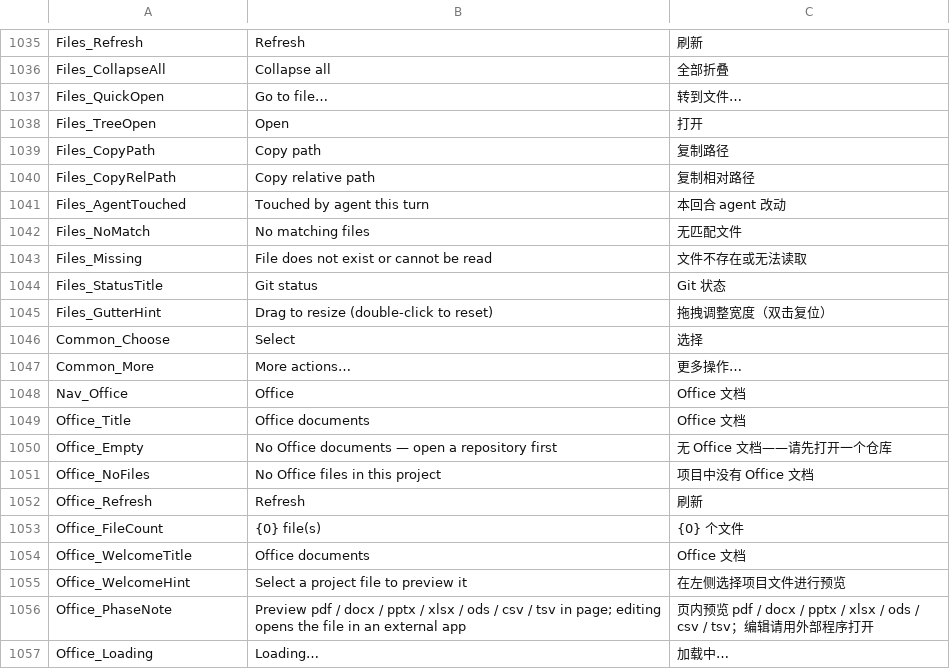
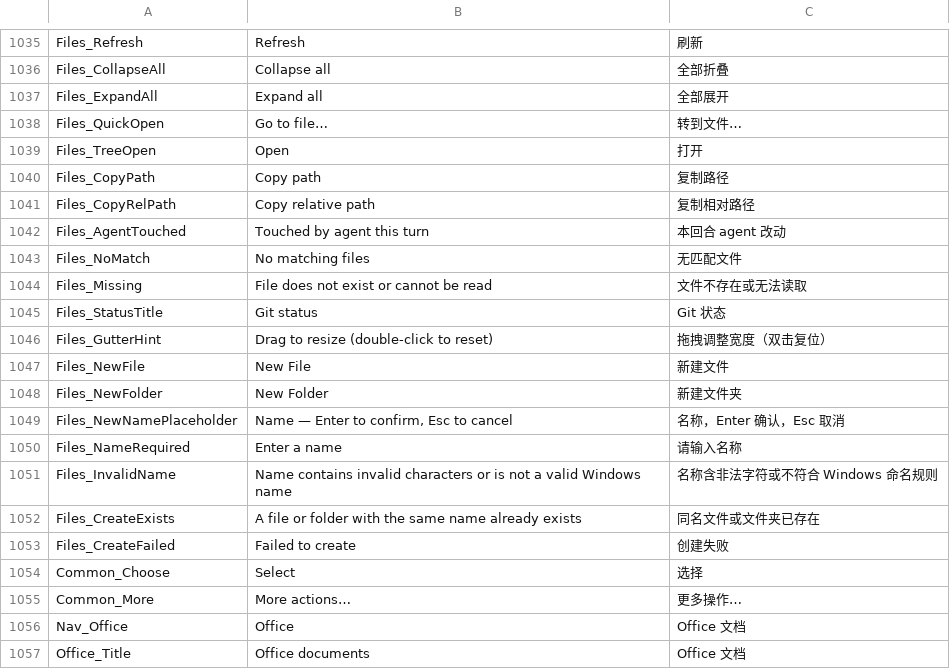
Before and after one commit to onlynight/Gitter, a TSV file: app/resources/Strings.tsv, drawn as a sheet; only a part is shown, gaps mark what is left out; the shorter side is filled out with more unchanged rows.

Commit message:
feat(files): 文件页批量增强——树目录合成只登记直接父目录致中间无文件的嵌套路径整条丢失（显示不全根因），改为逐层登记全部祖先+状态色沿链继承；行内新建文件/文件夹（file.create RPC：Windows 段名校验/路径锁/wx 独占创建；树头按钮作用于选中目录、右键菜单在目标目录创建，Enter 确认/Esc 取消）；目录行选中态+全部展开按钮（折叠/展开=双尖括号朝里/朝外）；Office 预览接入编辑器画布（filesViewers 查看器扩展点按扩展名接管画布，Monaco 文本流零改动；officeDocPreview 共享内核与 Office 页共用 iframe 容器，预览运行时内联 files 槽；pdf/docx/pptx/xlsx/ods 族，csv/tsv 保留文本编辑）；QuickOpen 重写（去 50 行截断改全量虚拟化渲染+词边界/连续命中/basename 打分排序+命中字符高亮+匹配计数）；编辑器 git 行级 diff 高亮（仅变更模式显示，整行背景 DiffView 同色调，HEAD 基线 Myers diff 防抖重算，删除点悬停看被删内容，2 万行/深度 4000 护栏）；treex.readFileContent 支持 revision=HEAD，并修 git 版本读取 latin1 重编码把多字节字符压成 NUL 致中文变 mojibake/误判二进制的老 bug

```diff
--- a/app/resources/Strings.tsv
+++ b/app/resources/Strings.tsv
@@ -1036,2 +1036,3 @@ Files_Refresh	Refresh	刷新
 Files_CollapseAll	Collapse all	全部折叠
+Files_ExpandAll	Expand all	全部展开
 Files_QuickOpen	Go to file…	转到文件…
@@ -1045,2 +1046,9 @@ Files_StatusTitle	Git status	Git 状态
 Files_GutterHint	Drag to resize (double-click to reset)	拖拽调整宽度（双击复位）
+Files_NewFile	New File	新建文件
+Files_NewFolder	New Folder	新建文件夹
+Files_NewNamePlaceholder	Name — Enter to confirm, Esc to cancel	名称，Enter 确认，Esc 取消
+Files_NameRequired	Enter a name	请输入名称
+Files_InvalidName	Name contains invalid characters or is not a valid Windows name	名称含非法字符或不符合 Windows 命名规则
+Files_CreateExists	A file or folder with the same name already exists	同名文件或文件夹已存在
+Files_CreateFailed	Failed to create	创建失败
 Common_Choose	Select	选择
```
Also changed, not shown: 19 other files.
